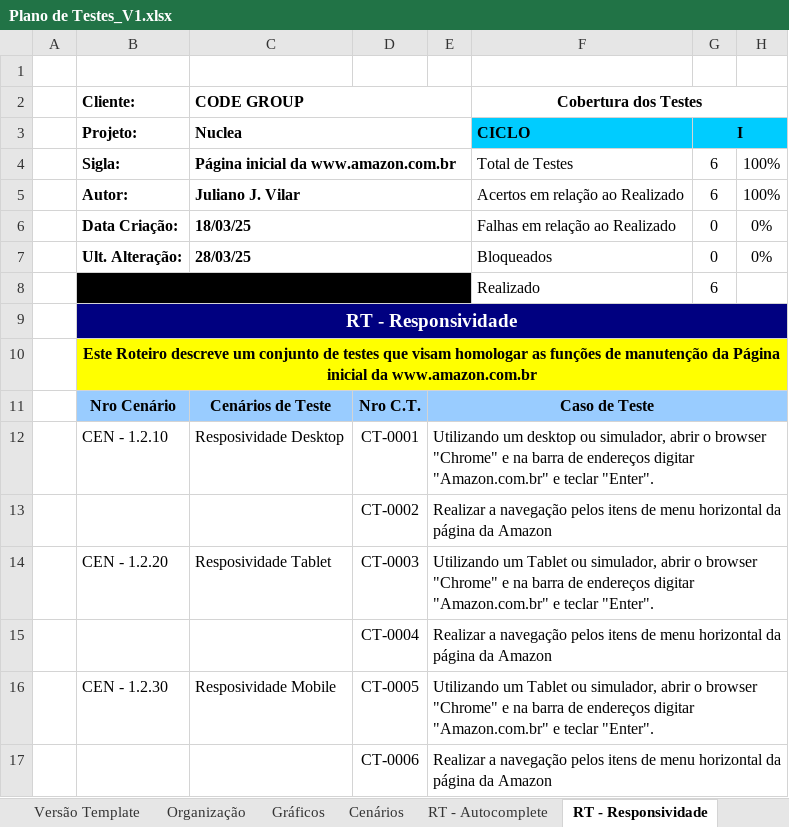
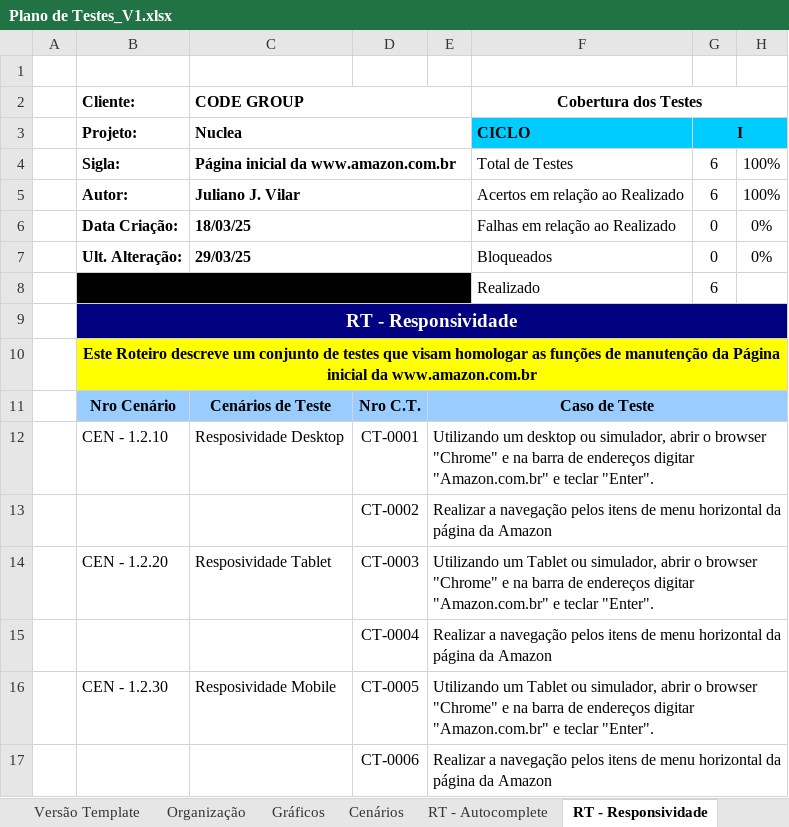
Before and after one commit to jjvilar/CODE_Nuclea, an Excel workbook: Docs/Plano de Testes_V1.xlsx, sheet RT - Responsividade, drawn as a sheet; only a part is shown; values as stored, in another font and other column widths than the file's, no borders; charts and pictures and conditional formats not drawn; the diff names each change by its address in the sheet, - before the commit and + after, or states it on an @@ line.

```diff
--- a/Docs/Plano de Testes_V1.xlsx (sheet RT - Responsividade)
+++ b/Docs/Plano de Testes_V1.xlsx (sheet RT - Responsividade)
-C7 (Nuclea): 28/03/25
+C7 (Nuclea): 29/03/25
```
Also changed, not shown: sheet RT - Carregamento e Desempenho, sheet Cenários, sheet RT - Outros, sheet RT - Autocomplete, charts or pictures, 6 other files.
